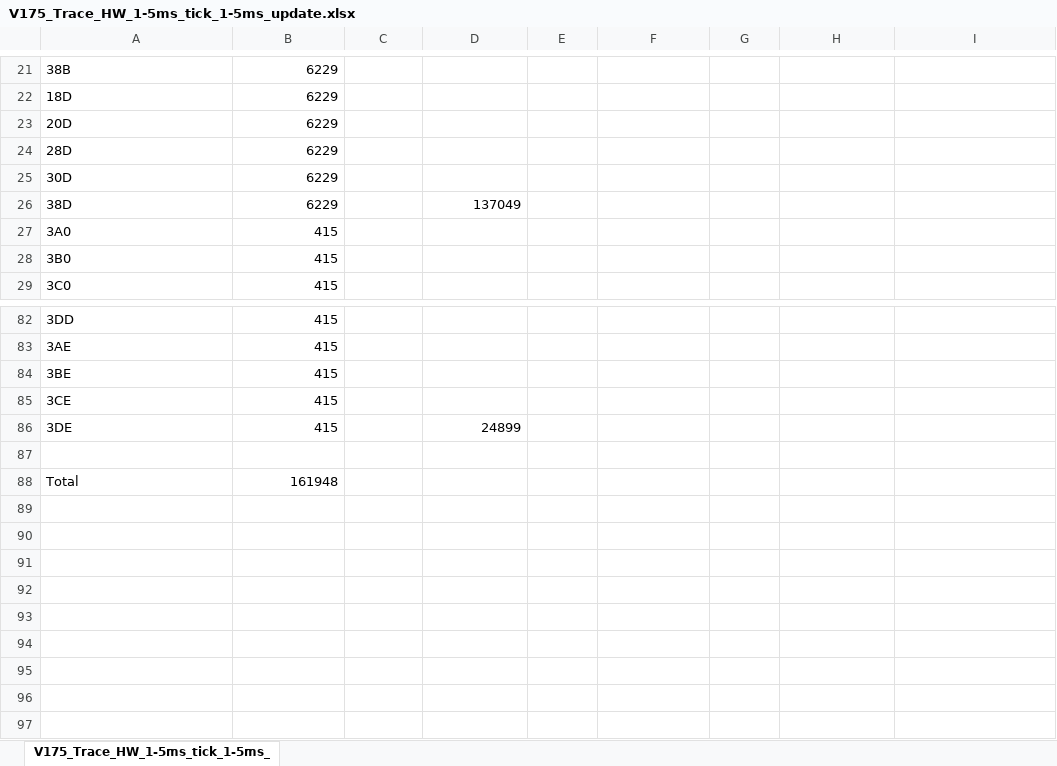
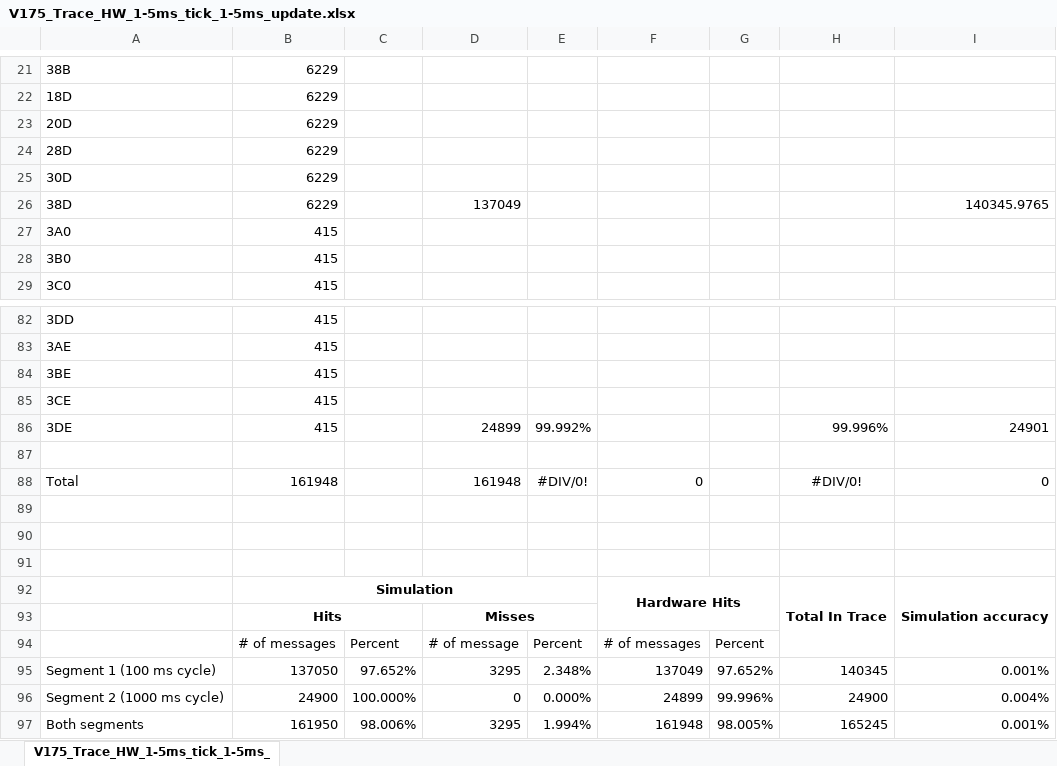
Before and after one commit to chrispbarlow/can_filtering_documents, an Excel workbook: TestResults/V175_Trace_HW_1-5ms_tick_1-5ms_update.xlsx, sheet V175_Trace_HW_1-5ms_tick_1-5ms_, drawn as a sheet; only a part is shown, gaps mark what is left out; values as stored, in another font and other column widths than the file's, no borders; charts and pictures not drawn; the diff names each change by its address in the sheet, - before the commit and + after, or states it on an @@ line.

```diff
--- a/TestResults/V175_Trace_HW_1-5ms_tick_1-5ms_update.xlsx (sheet V175_Trace_HW_1-5ms_tick_1-5ms_)
+++ b/TestResults/V175_Trace_HW_1-5ms_tick_1-5ms_update.xlsx (sheet V175_Trace_HW_1-5ms_tick_1-5ms_)
-I26: (empty)
+I26: 140345.9765
-E86: (empty)
+E86: 99.992%
-H86: (empty)
+H86: 99.996%
-I86: (empty)
+I86: 24901
-D88: (empty)
+D88: 161948
-E88: (empty)
+E88: #DIV/0!
-F88: (empty)
+F88: 0
-H88: (empty)
+H88: #DIV/0!
-I88: (empty)
+I88: 0
+row 89: (empty)
+row 90: (empty)
+row 91: (empty)
+row 92:  | Simulation |  |  |  | Hardware Hits |  | Total In Trace | Simulation accuracy
+row 93:  | Hits |  | Misses
+row 94:  | # of messages | Percent | # of message | Percent | # of messages | Percent
+row 95: Segment 1 (100 ms cycle) | 137050 | 97.652% | 3295 | 2.348% | 137049 | 97.652% | 140345 | 0.001%
+row 96: Segment 2 (1000 ms cycle) | 24900 | 100.000% | 0 | 0.000% | 24899 | 99.996% | 24900 | 0.004%
+row 97: Both segments | 161950 | 98.006% | 3295 | 1.994% | 161948 | 98.005% | 165245 | 0.001%
```
Also changed, not shown: charts or pictures, Documents/Window visualisation.xlsx, TestResults/Log_for_analysis2_full-sweep_embedded-algorithm.xlsx, 5 other files.
